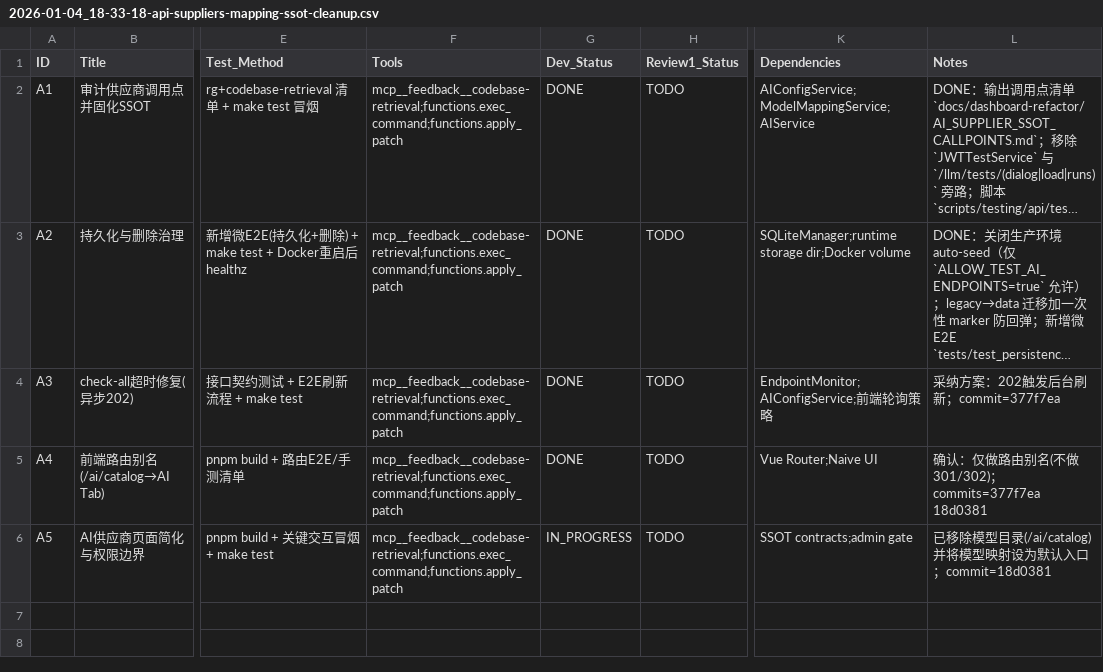
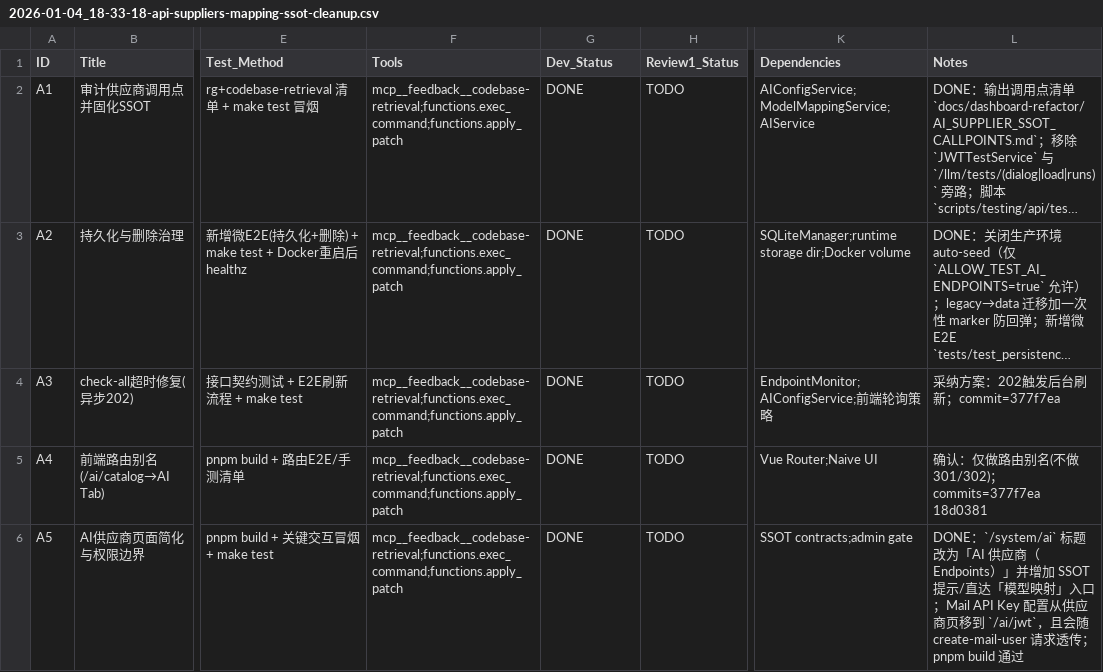
Before and after one commit to mci77777/fastapi-jwt, a CSV file: issues/2026-01-04_18-33-18-api-suppliers-mapping-ssot-cleanup.csv, drawn as a sheet; only a part is shown, gaps mark what is left out; long unchanged cells end in …; the diff names each change by its address in the sheet, - before the commit and + after, or states it on an @@ line.

Commit message:
refactor(ai-ui): simplify suppliers page + mail key config

```diff
--- a/issues/2026-01-04_18-33-18-api-suppliers-mapping-ssot-cleanup.csv
+++ b/issues/2026-01-04_18-33-18-api-suppliers-mapping-ssot-cleanup.csv
-G6 (Dev_Status): IN_PROGRESS
+G6 (Dev_Status): DONE
-L6 (Notes): 已移除模型目录(/ai/catalog)并将模型映射设为默认入口；commit=18d0381
+L6 (Notes): DONE：`/system/ai` 标题改为「AI 供应商（Endpoints）」并增加 SSOT 提示/直达「模型映射」入口；Mail API Key 配置从供应商页移到 `/ai/jwt`，且会随 create-mail-user 请求透传；pnpm build 通过
```
Also changed, not shown: 2 other files.
